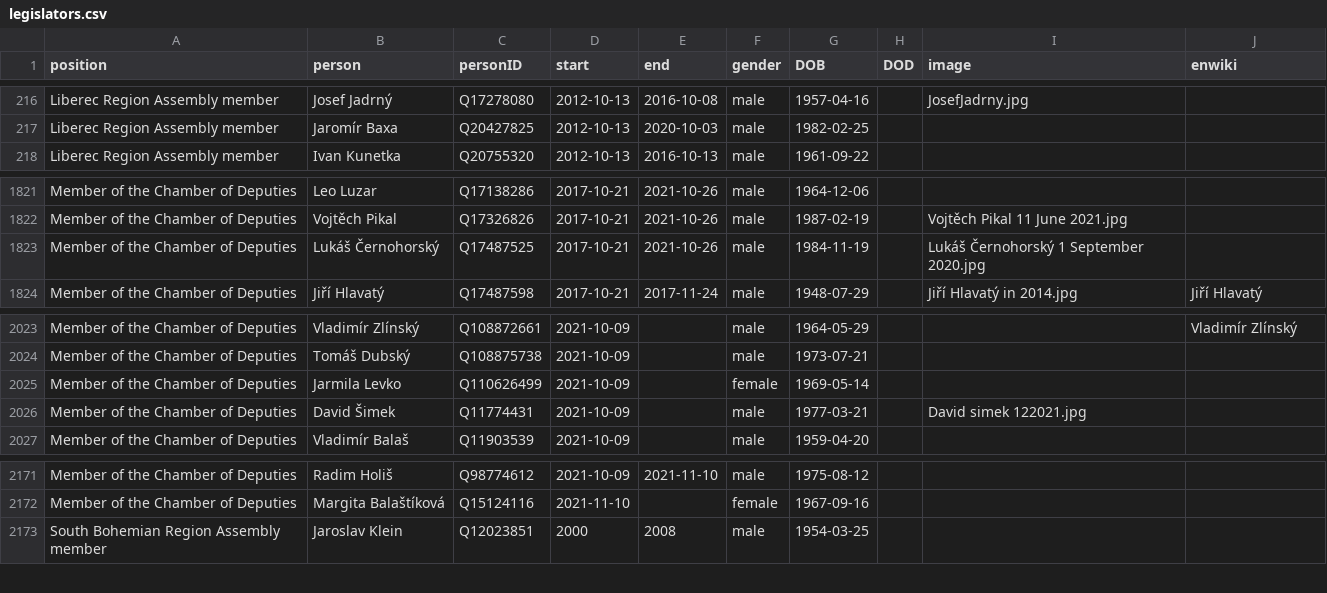
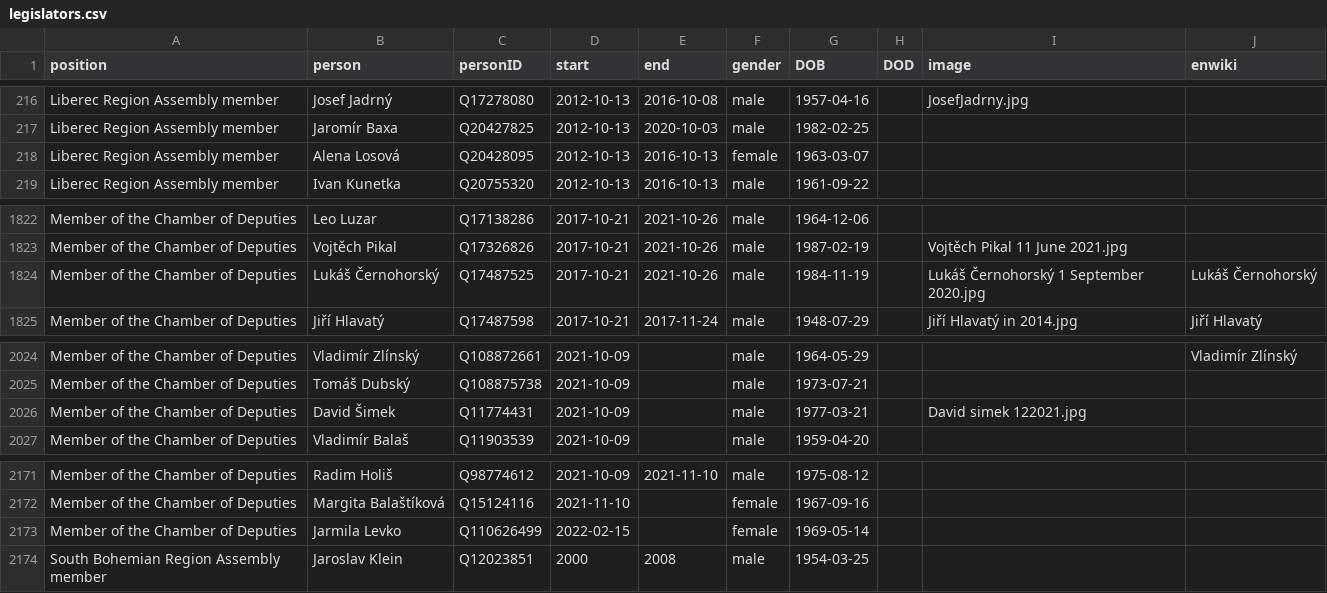
Before and after one commit to every-politician-scrapers/czech-ministers, a CSV file: html/legislators.csv, drawn as a sheet; only a part is shown, gaps mark what is left out.

```diff
--- a/html/legislators.csv
+++ b/html/legislators.csv
@@ -217,2 +217,3 @@ Liberec Region Assembly member,Josef Jadrný,Q17278080,2012-10-13,2016-10-08,mal
 Liberec Region Assembly member,Jaromír Baxa,Q20427825,2012-10-13,2020-10-03,male,1982-02-25,,,
+Liberec Region Assembly member,Alena Losová,Q20428095,2012-10-13,2016-10-13,female,1963-03-07,,,
 Liberec Region Assembly member,Ivan Kunetka,Q20755320,2012-10-13,2016-10-13,male,1961-09-22,,,
@@ -1822,3 +1823,3 @@ Member of the Chamber of Deputies,Leo Luzar,Q17138286,2017-10-21,2021-10-26,male
 Member of the Chamber of Deputies,Vojtěch Pikal,Q17326826,2017-10-21,2021-10-26,male,1987-02-19,,Vojtěch Pikal 11 June 2021.jpg,
-Member of the Chamber of Deputies,Lukáš Černohorský,Q17487525,2017-10-21,2021-10-26,male,1984-11-19,,Lukáš Černohorský 1 September 2020.jpg,
+Member of the Chamber of Deputies,Lukáš Černohorský,Q17487525,2017-10-21,2021-10-26,male,1984-11-19,,Lukáš Černohorský 1 September 2020.jpg,Lukáš Černohorský
 Member of the Chamber of Deputies,Jiří Hlavatý,Q17487598,2017-10-21,2017-11-24,male,1948-07-29,,Jiří Hlavatý in 2014.jpg,Jiří Hlavatý
@@ -2024,3 +2025,2 @@ Member of the Chamber of Deputies,Vladimír Zlínský,Q108872661,2021-10-09,,mal
 Member of the Chamber of Deputies,Tomáš Dubský,Q108875738,2021-10-09,,male,1973-07-21,,,
-Member of the Chamber of Deputies,Jarmila Levko,Q110626499,2021-10-09,,female,1969-05-14,,,
 Member of the Chamber of Deputies,David Šimek,Q11774431,2021-10-09,,male,1977-03-21,,David simek 122021.jpg,
@@ -2172,2 +2172,3 @@ Member of the Chamber of Deputies,Radim Holiš,Q98774612,2021-10-09,2021-11-10,m
 Member of the Chamber of Deputies,Margita Balaštíková,Q15124116,2021-11-10,,female,1967-09-16,,,
+Member of the Chamber of Deputies,Jarmila Levko,Q110626499,2022-02-15,,female,1969-05-14,,,
 South Bohemian Region Assembly member,Jaroslav Klein,Q12023851,2000,2008,male,1954-03-25,,,
```
Also changed, not shown: html/current.csv, html/holders21.csv.
